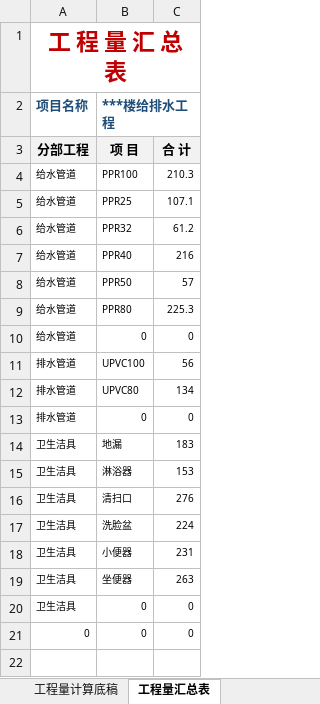
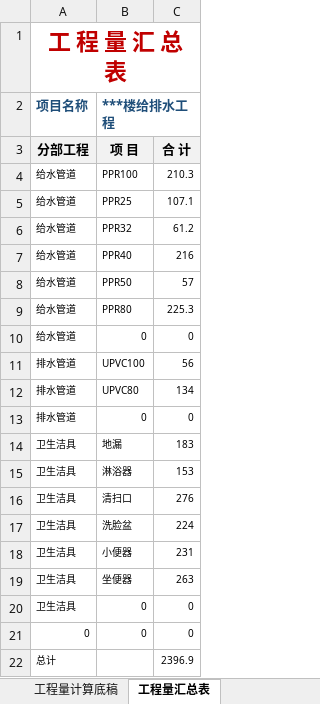
Before and after one commit to laoxinplus/laoxinplus.github.io, an Excel workbook: file/工程量计算底稿.xlsx, sheet 工程量汇总表, drawn as a sheet; values as stored, in another font and other column widths than the file's, no borders; conditional formats not drawn; the diff names each change by its address in the sheet, - before the commit and + after, or states it on an @@ line.

Commit message:
Update 工程量计算底稿.xlsx

```diff
--- a/file/工程量计算底稿.xlsx (sheet 工程量汇总表)
+++ b/file/工程量计算底稿.xlsx (sheet 工程量汇总表)
+row 22: 总计 |  | 2396.9
```
